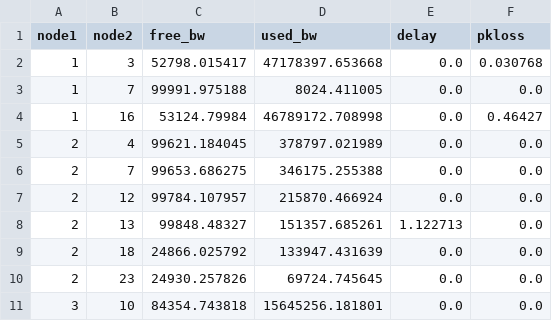
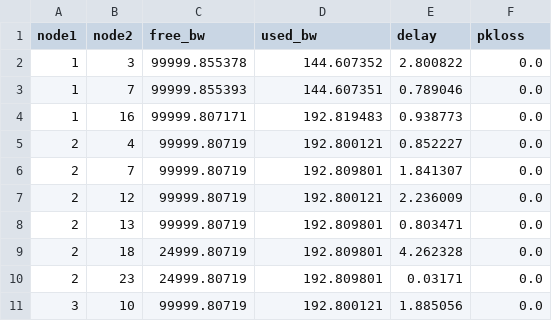
Before and after one commit to andy010645/Intelligent-Routing, a CSV file: Myself/Metrics/5_net_metrics.csv, drawn as a sheet; only a part is shown; the diff covers the shown part only.

```diff
--- a/Myself/Metrics/5_net_metrics.csv
+++ b/Myself/Metrics/5_net_metrics.csv
@@ -1,11 +1,11 @@
 node1,node2,free_bw,used_bw,delay,pkloss
-1,3,52798.015417,47178397.653668,0.0,0.030768
-1,7,99991.975188,8024.411005,0.0,0.0
-1,16,53124.79984,46789172.708998,0.0,0.46427
-2,4,99621.184045,378797.021989,0.0,0.0
-2,7,99653.686275,346175.255388,0.0,0.0
-2,12,99784.107957,215870.466924,0.0,0.0
-2,13,99848.48327,151357.685261,1.122713,0.0
-2,18,24866.025792,133947.431639,0.0,0.0
-2,23,24930.257826,69724.745645,0.0,0.0
-3,10,84354.743818,15645256.181801,0.0,0.0
+1,3,99999.855378,144.607352,2.800822,0.0
+1,7,99999.855393,144.607351,0.789046,0.0
+1,16,99999.807171,192.819483,0.938773,0.0
+2,4,99999.80719,192.800121,0.852227,0.0
+2,7,99999.80719,192.809801,1.841307,0.0
+2,12,99999.80719,192.800121,2.236009,0.0
+2,13,99999.80719,192.809801,0.803471,0.0
+2,18,24999.80719,192.809801,4.262328,0.0
+2,23,24999.80719,192.809801,0.03171,0.0
+3,10,99999.80719,192.800121,1.885056,0.0
```
Also changed, not shown: 92 edited cells elsewhere in this file, Myself/Metrics/4_net_metrics.csv, Myself/Metrics/6_net_metrics.csv, 37 other files.
